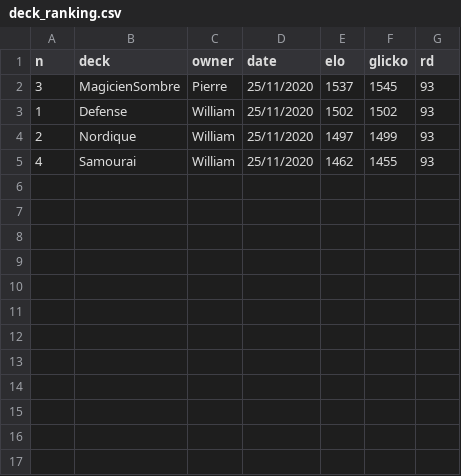
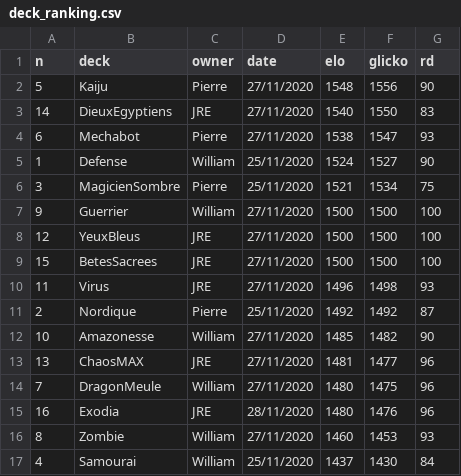
Before and after one commit to williamjussiau/ygoranking, a CSV file: deck_ranking.csv, drawn as a sheet.

```diff
--- a/deck_ranking.csv
+++ b/deck_ranking.csv
@@ -1,5 +1,17 @@
 n,deck,owner,date,elo,glicko,rd
-3,MagicienSombre,Pierre,25/11/2020,1537,1545,93
-1,Defense,William,25/11/2020,1502,1502,93
-2,Nordique,William,25/11/2020,1497,1499,93
-4,Samourai,William,25/11/2020,1462,1455,93
+5,Kaiju,Pierre,27/11/2020,1548,1556,90
+14,DieuxEgyptiens,JRE,27/11/2020,1540,1550,83
+6,Mechabot,Pierre,27/11/2020,1538,1547,93
+1,Defense,William,25/11/2020,1524,1527,90
+3,MagicienSombre,Pierre,25/11/2020,1521,1534,75
+9,Guerrier,William,27/11/2020,1500,1500,100
+12,YeuxBleus,JRE,27/11/2020,1500,1500,100
+15,BetesSacrees,JRE,27/11/2020,1500,1500,100
+11,Virus,JRE,27/11/2020,1496,1498,93
+2,Nordique,Pierre,25/11/2020,1492,1492,87
+10,Amazonesse,William,27/11/2020,1485,1482,90
+13,ChaosMAX,JRE,27/11/2020,1481,1477,96
+7,DragonMeule,William,27/11/2020,1480,1475,96
+16,Exodia,JRE,28/11/2020,1480,1476,96
+8,Zombie,William,27/11/2020,1460,1453,93
+4,Samourai,William,25/11/2020,1437,1430,84
```
Also changed, not shown: deck_list.csv, game_history.csv, 2 other files.
